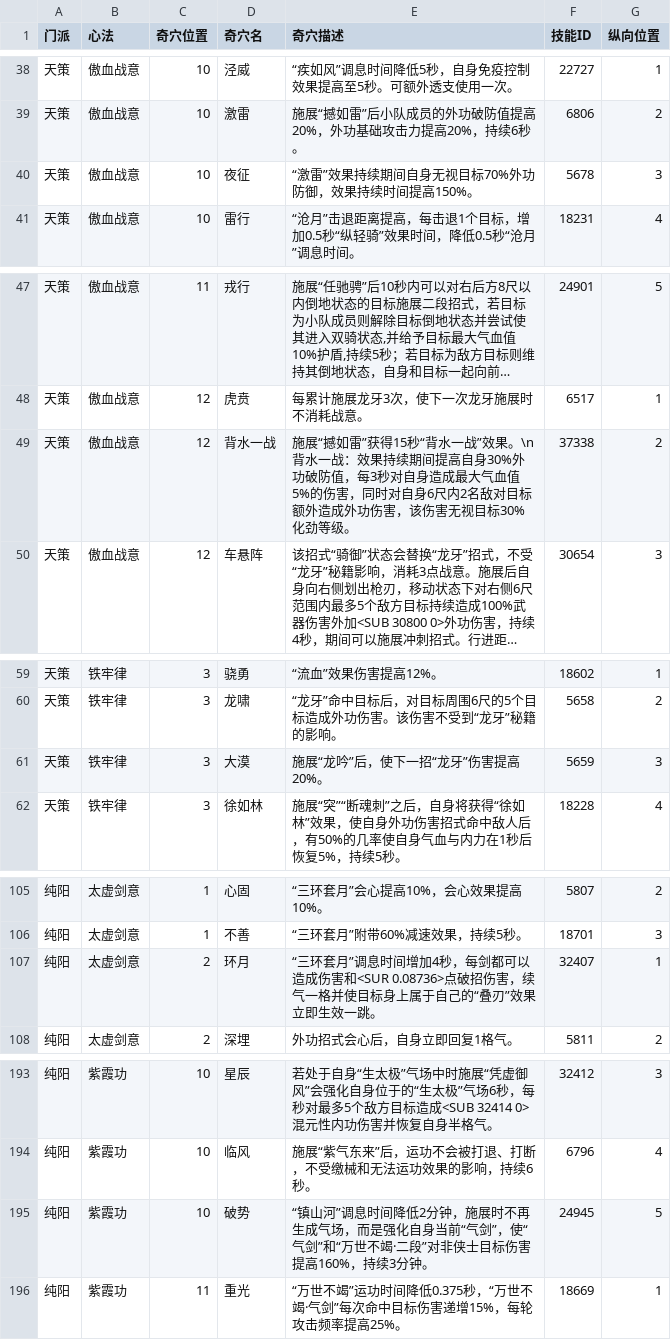
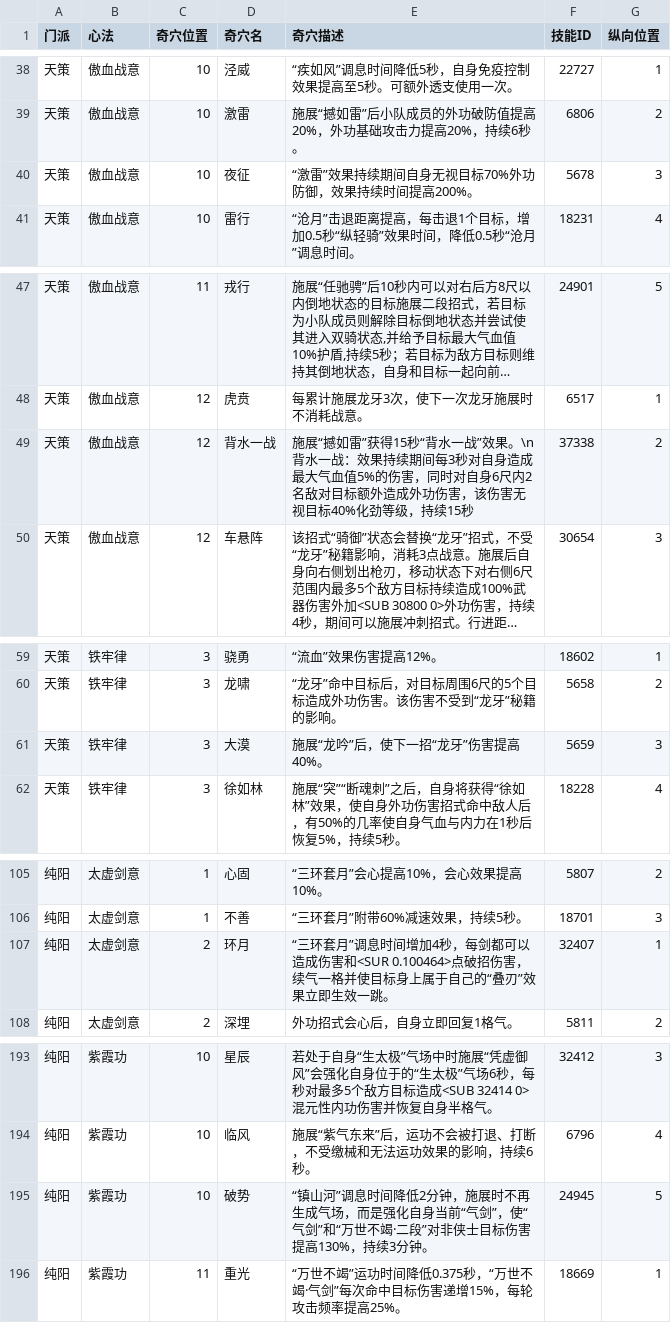
Before and after one commit to JX3BOX/jx3box-talent, a CSV file: dist/temp.csv, drawn as a sheet; only a part is shown, gaps mark what is left out; long unchanged cells end in …; the diff covers the shown part only; the diff names each change by its address in the sheet, - before the commit and + after, or states it on an @@ line.

```diff
--- a/dist/temp.csv
+++ b/dist/temp.csv
-E40 (奇穴描述): “激雷”效果持续期间自身无视目标70%外功防御，效果持续时间提高150%。
+E40 (奇穴描述): “激雷”效果持续期间自身无视目标70%外功防御，效果持续时间提高200%。
-E49 (奇穴描述): …持续期间提高自身30%外功破防值，每3秒对自身造成最大气血值5%的伤害，同时对自身6尺内2名敌对目标额外造成外功伤害，该伤害无视目标30%化劲等级。
+E49 (奇穴描述): …持续期间每3秒对自身造成最大气血值5%的伤害，同时对自身6尺内2名敌对目标额外造成外功伤害，该伤害无视目标40%化劲等级，持续15秒
-E61 (奇穴描述): 施展“龙吟”后，使下一招“龙牙”伤害提高20%。
+E61 (奇穴描述): 施展“龙吟”后，使下一招“龙牙”伤害提高40%。
-E107 (奇穴描述): …伤害和<SUR 0.08736>点破招伤…
+E107 (奇穴描述): …伤害和<SUR 0.100464>点破招伤…
-E195 (奇穴描述): …伤害提高160%，持续3…
+E195 (奇穴描述): …伤害提高130%，持续3…
```
Also changed, not shown: 40 edited cells elsewhere in this file, 4 other files.
